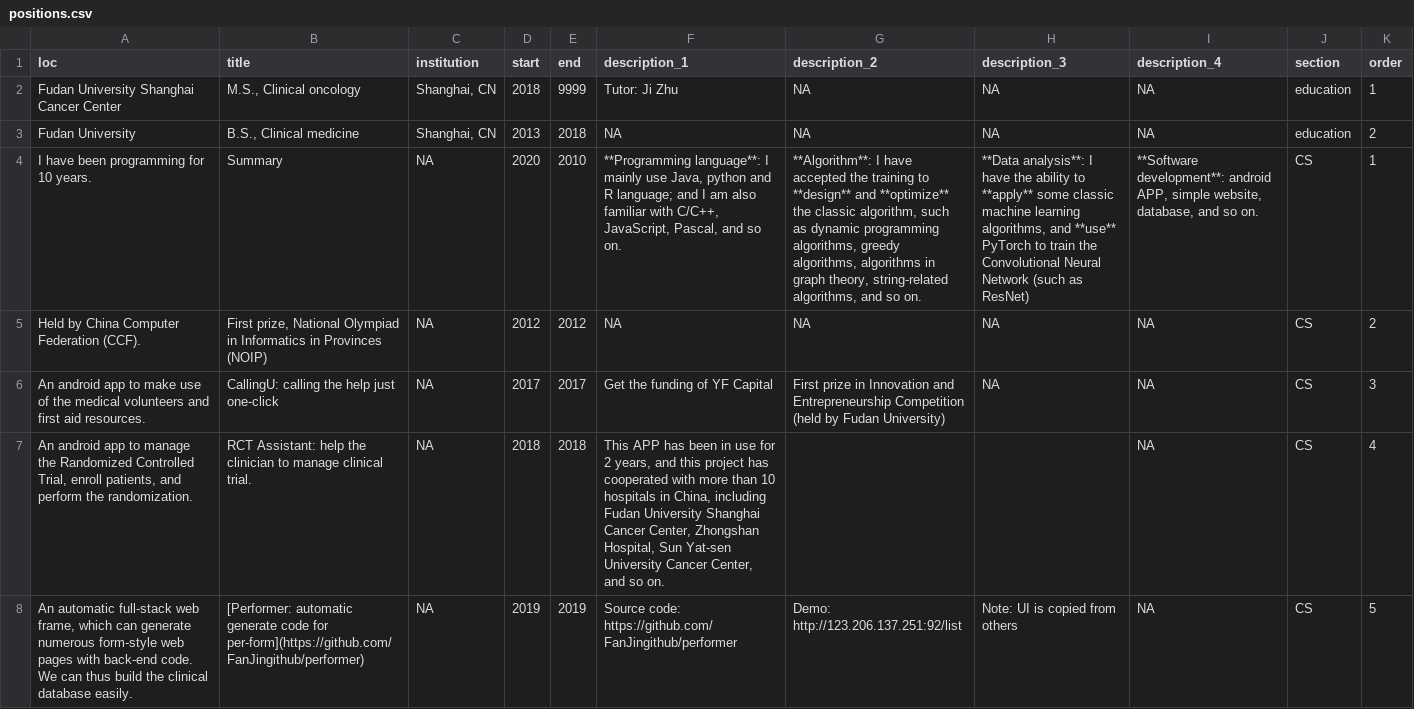
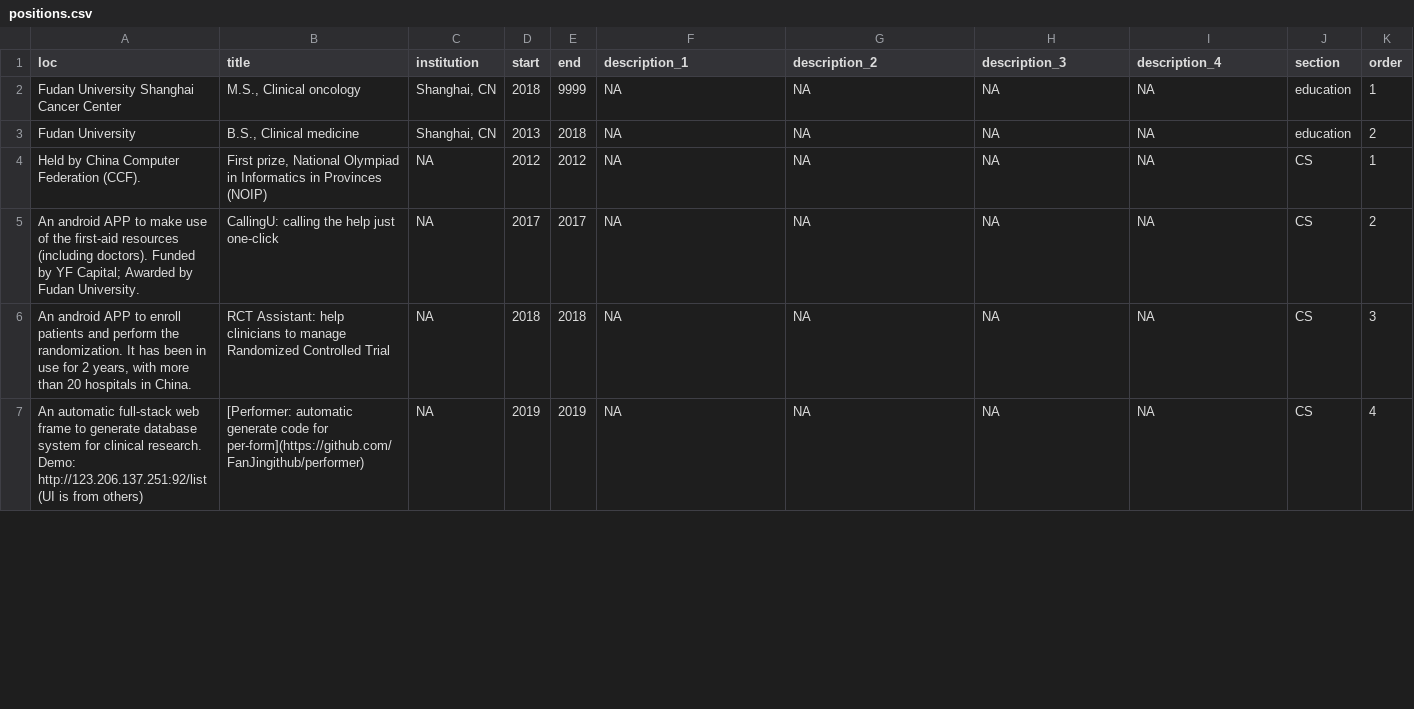
Before and after one commit to FanJingithub/cv, a CSV file: positions.csv, drawn as a sheet; only a part is shown; removed rows and columns are numbered as before the commit, all else as after; the diff covers the shown part only; the diff names each change by its address in the sheet, - before the commit and + after, or states it on an @@ line.

```diff
--- a/positions.csv
+++ b/positions.csv
-F2 (description_1): Tutor: Ji Zhu
+F2 (description_1): NA
-row 4: I have been programming for 10 years. | Summary | NA | 2020 | 2010 | **Programming language**: I mainly use Java, python and R language; and I am also familiar with C/C++, JavaScript, Pascal, and so on. | **Algorithm**: I have accepted the training to **design** and **optimize** the classic algorithm, such as dynamic programming algorithms, greedy algorithms, algorithms in graph theory, string-related algorithms, and so on. | **Data analysis**: I have the ability to **apply** some classic machine learning algorithms, and **use** PyTorch to train the Convolutional Neural Network (such as ResNet) | **Software development**: android APP, simple website, database, and so on. | CS | 1
-K4 (order): 2
+K4 (order): 1
-A5 (loc): An android app to make use of the medical volunteers and first aid resources.
+A5 (loc): An android APP to make use of the first-aid resources (including doctors). Funded by YF Capital; Awarded by Fudan University.
-F5 (description_1): Get the funding of YF Capital
+F5 (description_1): NA
-G5 (description_2): First prize in Innovation and Entrepreneurship Competition (held by Fudan University)
+G5 (description_2): NA
-K5 (order): 3
+K5 (order): 2
-A6 (loc): An android app to manage the Randomized Controlled Trial, enroll patients, and perform the randomization.
+A6 (loc): An android APP to enroll patients and perform the randomization. It has been in use for 2 years, with more than 20 hospitals in China.
-B6 (title): …Assistant: help the clinician to manage clinical trial.
+B6 (title): …Assistant: help clinicians to manage Randomized Controlled Trial
-F6 (description_1): This APP has been in use for 2 years, and this project has cooperated with more than 10 hospitals in China, including Fudan University Shanghai Cancer Center, Zhongshan Hospital, Sun Yat-sen University Cancer Center, and so on.
+F6 (description_1): NA
-G6 (description_2): (empty)
+G6 (description_2): NA
-H6 (description_3): (empty)
+H6 (description_3): NA
-K6 (order): 4
+K6 (order): 3
-A7 (loc): …full-stack web frame, which can generate numerous form-style web pages with back-end code. We can thus build the clinical database easily.
+A7 (loc): …full-stack web frame to generate database system for clinical research. Demo: http://123.206.137.251:92/list (UI is from others)
-F7 (description_1): Source code: https://github.com/FanJingithub/performer
+F7 (description_1): NA
-G7 (description_2): Demo: http://123.206.137.251:92/list
+G7 (description_2): NA
-H7 (description_3): Note: UI is copied from others
+H7 (description_3): NA
-K7 (order): 5
+K7 (order): 4
```
Also changed, not shown: 3 removed rows and 12 edited cells elsewhere in this file, 3 other files.
